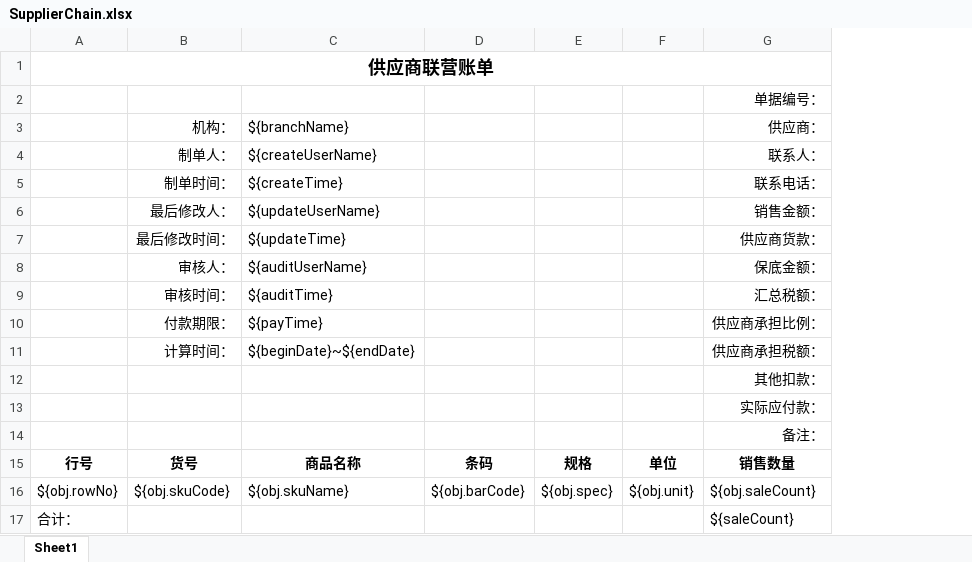
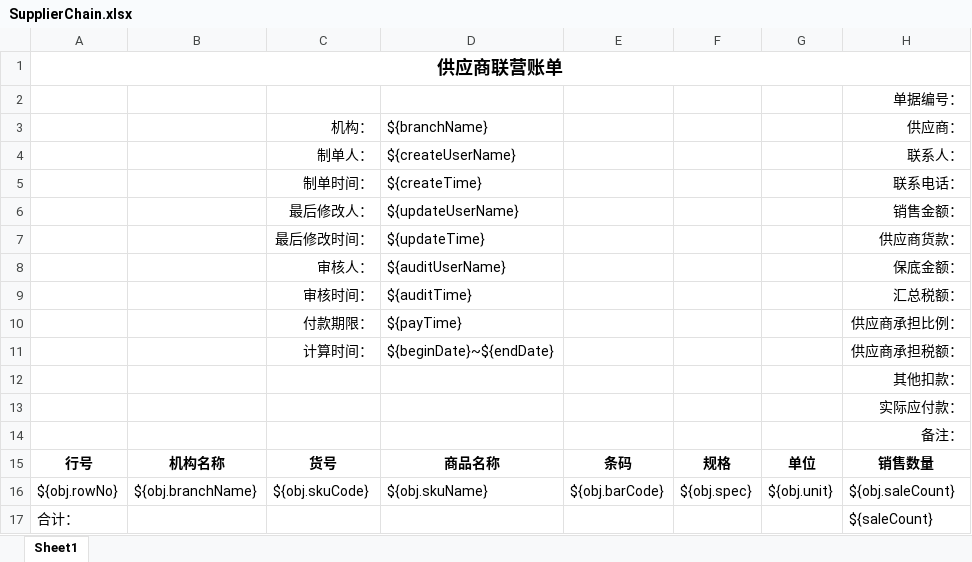
Before and after one commit to zly1988203/easyUI-web, an Excel workbook: src/main/resources/template/excel/export/SupplierChain.xlsx, sheet Sheet1, drawn as a sheet; only a part is shown; values as stored, in another font and other column widths than the file's, no borders; the diff names each change by its address in the sheet, - before the commit and + after, or states it on an @@ line.

```diff
--- a/src/main/resources/template/excel/export/SupplierChain.xlsx (sheet Sheet1)
+++ b/src/main/resources/template/excel/export/SupplierChain.xlsx (sheet Sheet1)
+column B, rows 15-16: 机构名称 | ${obj.branchName}
```
Also changed, not shown: 15 other files.
